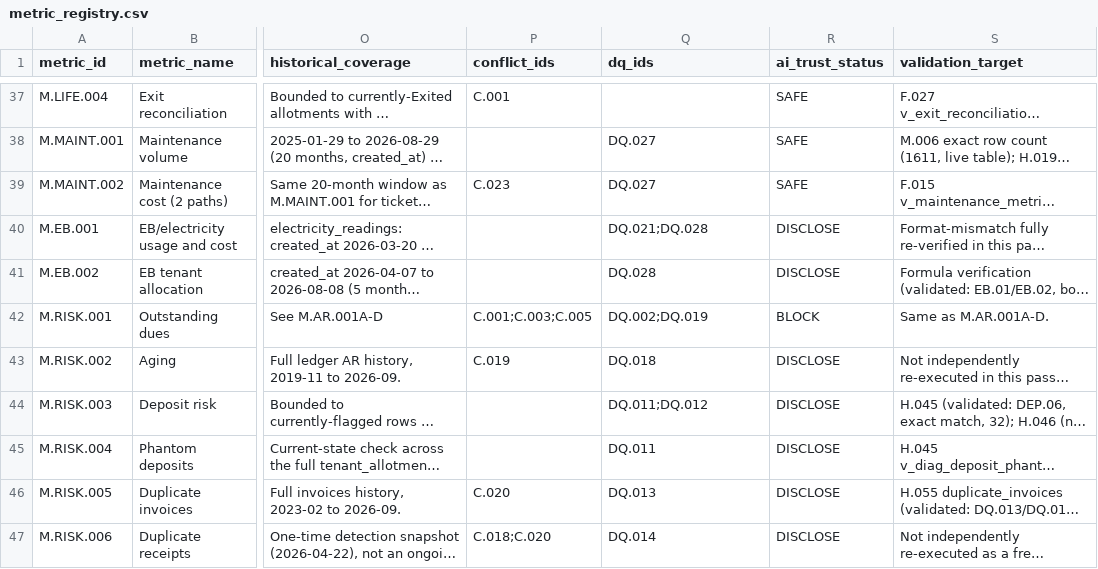
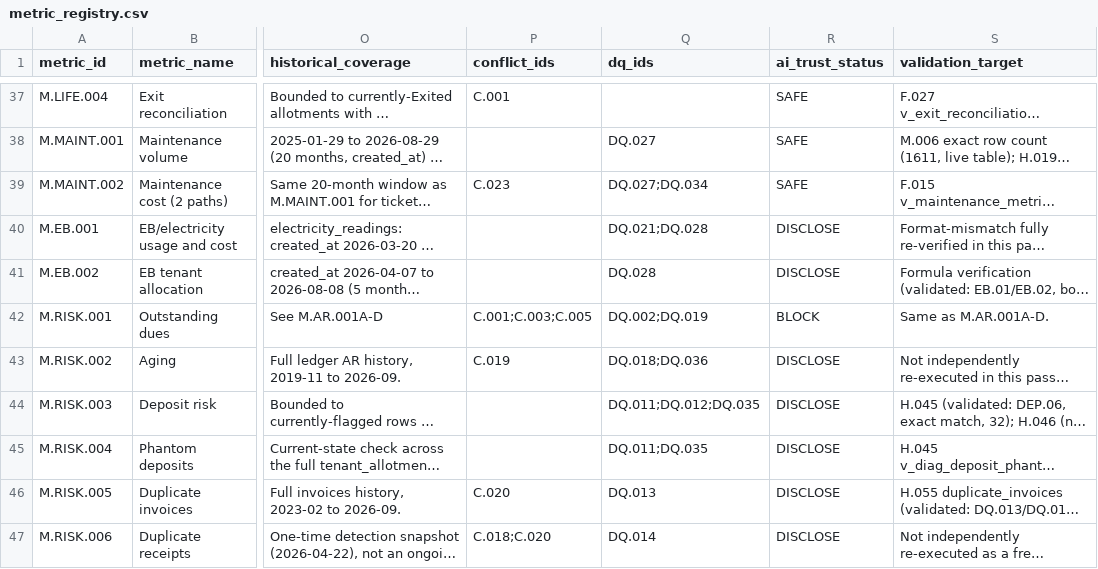
Before and after one commit to Karansinghr29/Analyst-system-, a CSV file: metric_registry.csv, drawn as a sheet; only a part is shown, gaps mark what is left out; long unchanged cells end in …; the diff covers the shown part only; the diff names each change by its address in the sheet, - before the commit and + after, or states it on an @@ line.

```diff
--- a/metric_registry.csv
+++ b/metric_registry.csv
-Q39 (dq_ids): DQ.027
+Q39 (dq_ids): DQ.027;DQ.034
-Q43 (dq_ids): DQ.018
+Q43 (dq_ids): DQ.018;DQ.036
-Q44 (dq_ids): DQ.011;DQ.012
+Q44 (dq_ids): DQ.011;DQ.012;DQ.035
-Q45 (dq_ids): DQ.011
+Q45 (dq_ids): DQ.011;DQ.035
```
Also changed, not shown: 11 edited cells elsewhere in this file, regression_report.csv, role_view_registry.csv, 26 other files.
